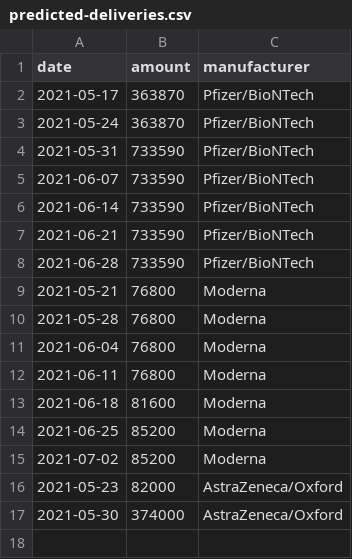
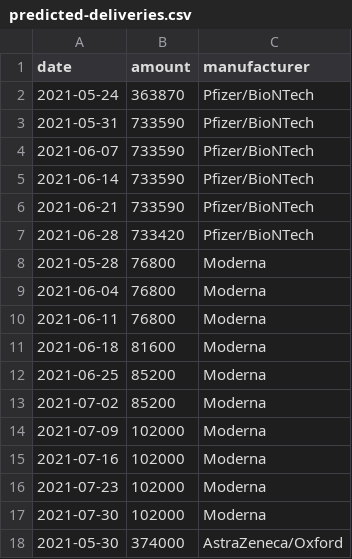
Before and after one commit to trldp/vaccine-prediction, a CSV file: predicted-deliveries.csv, drawn as a sheet.

```diff
--- a/predicted-deliveries.csv
+++ b/predicted-deliveries.csv
@@ -1,3 +1,2 @@
 date,amount,manufacturer
-2021-05-17,363870,Pfizer/BioNTech
 2021-05-24,363870,Pfizer/BioNTech
@@ -7,4 +6,3 @@ date,amount,manufacturer
 2021-06-21,733590,Pfizer/BioNTech
-2021-06-28,733590,Pfizer/BioNTech
-2021-05-21,76800,Moderna
+2021-06-28,733420,Pfizer/BioNTech
 2021-05-28,76800,Moderna
@@ -15,3 +13,6 @@ date,amount,manufacturer
 2021-07-02,85200,Moderna
-2021-05-23,82000,AstraZeneca/Oxford
+2021-07-09,102000,Moderna
+2021-07-16,102000,Moderna
+2021-07-23,102000,Moderna
+2021-07-30,102000,Moderna
 2021-05-30,374000,AstraZeneca/Oxford
```
Also changed, not shown: administered-by-vaccine-type.csv, delivered.csv.
